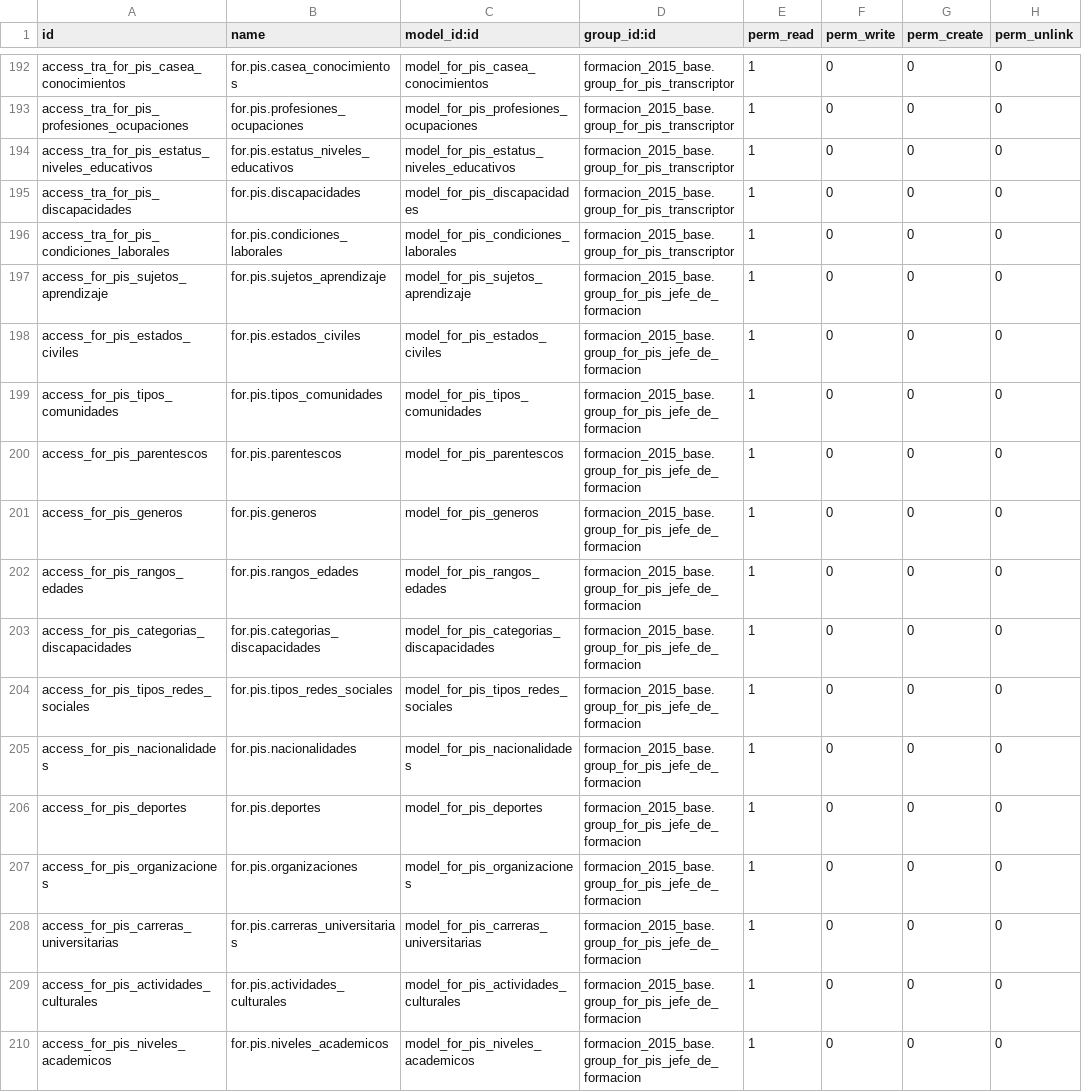
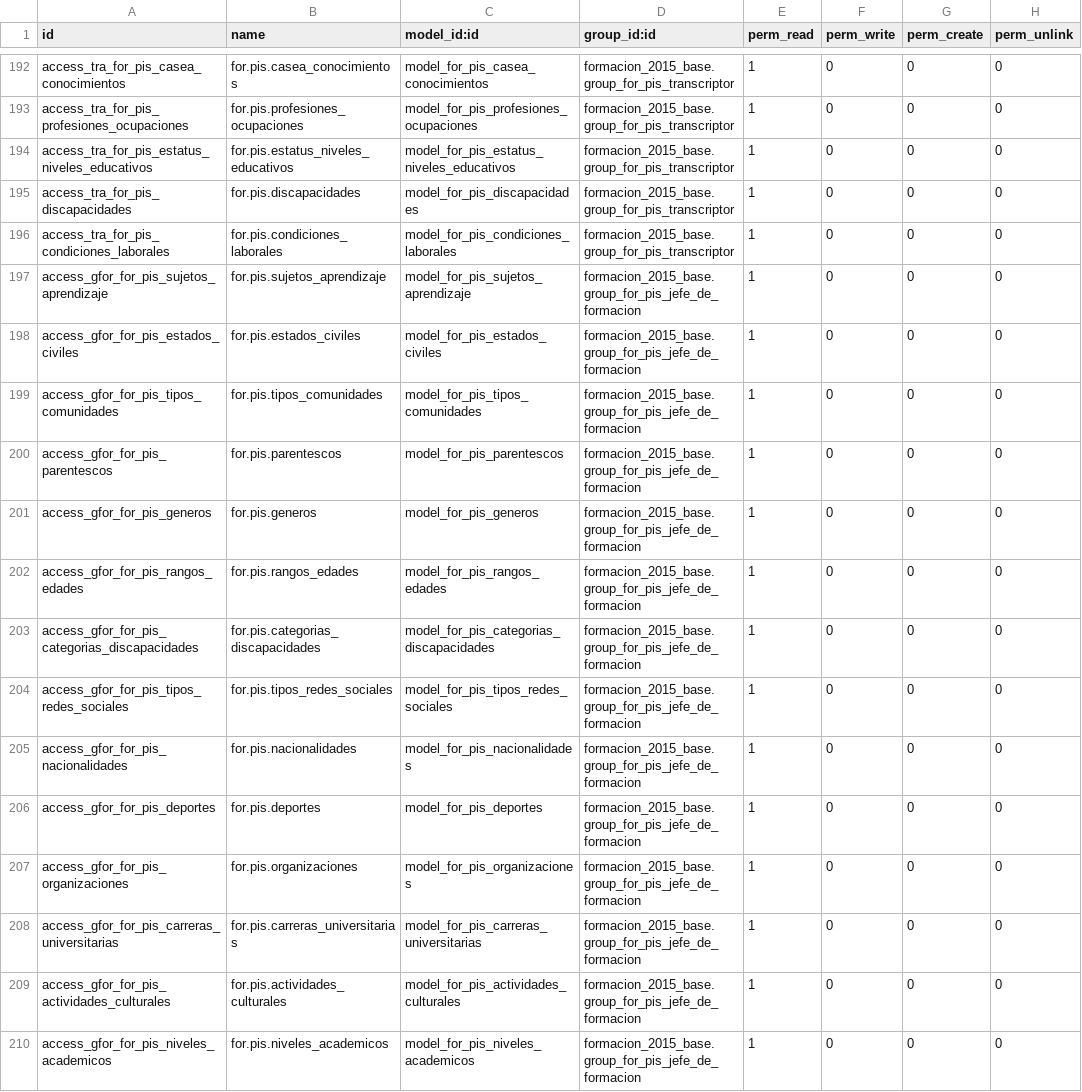
Before and after one commit to BachacoVE/sisr, a CSV file: formacion_2015_indagacion/security/ir.model.access.csv, drawn as a sheet; only a part is shown, gaps mark what is left out; the diff covers the shown part only.

```diff
--- a/formacion_2015_indagacion/security/ir.model.access.csv
+++ b/formacion_2015_indagacion/security/ir.model.access.csv
@@ -196,15 +196,15 @@ access_tra_for_pis_discapacidades,for.pis.discapacidades,model_for_pis_discapaci
 access_tra_for_pis_condiciones_laborales,for.pis.condiciones_laborales,model_for_pis_condiciones_laborales,formacion_2015_base.group_for_pis_transcriptor,1,0,0,0
-access_for_pis_sujetos_aprendizaje,for.pis.sujetos_aprendizaje,model_for_pis_sujetos_aprendizaje,formacion_2015_base.group_for_pis_jefe_de_formacion,1,0,0,0
-access_for_pis_estados_civiles,for.pis.estados_civiles,model_for_pis_estados_civiles,formacion_2015_base.group_for_pis_jefe_de_formacion,1,0,0,0
-access_for_pis_tipos_comunidades,for.pis.tipos_comunidades,model_for_pis_tipos_comunidades,formacion_2015_base.group_for_pis_jefe_de_formacion,1,0,0,0
-access_for_pis_parentescos,for.pis.parentescos,model_for_pis_parentescos,formacion_2015_base.group_for_pis_jefe_de_formacion,1,0,0,0
-access_for_pis_generos,for.pis.generos,model_for_pis_generos,formacion_2015_base.group_for_pis_jefe_de_formacion,1,0,0,0
-access_for_pis_rangos_edades,for.pis.rangos_edades,model_for_pis_rangos_edades,formacion_2015_base.group_for_pis_jefe_de_formacion,1,0,0,0
-access_for_pis_categorias_discapacidades,for.pis.categorias_discapacidades,model_for_pis_categorias_discapacidades,formacion_2015_base.group_for_pis_jefe_de_formacion,1,0,0,0
-access_for_pis_tipos_redes_sociales,for.pis.tipos_redes_sociales,model_for_pis_tipos_redes_sociales,formacion_2015_base.group_for_pis_jefe_de_formacion,1,0,0,0
-access_for_pis_nacionalidades,for.pis.nacionalidades,model_for_pis_nacionalidades,formacion_2015_base.group_for_pis_jefe_de_formacion,1,0,0,0
-access_for_pis_deportes,for.pis.deportes,model_for_pis_deportes,formacion_2015_base.group_for_pis_jefe_de_formacion,1,0,0,0
-access_for_pis_organizaciones,for.pis.organizaciones,model_for_pis_organizaciones,formacion_2015_base.group_for_pis_jefe_de_formacion,1,0,0,0
-access_for_pis_carreras_universitarias,for.pis.carreras_universitarias,model_for_pis_carreras_universitarias,formacion_2015_base.group_for_pis_jefe_de_formacion,1,0,0,0
-access_for_pis_actividades_culturales,for.pis.actividades_culturales,model_for_pis_actividades_culturales,formacion_2015_base.group_for_pis_jefe_de_formacion,1,0,0,0
-access_for_pis_niveles_academicos,for.pis.niveles_academicos,model_for_pis_niveles_academicos,formacion_2015_base.group_for_pis_jefe_de_formacion,1,0,0,0
+access_gfor_for_pis_sujetos_aprendizaje,for.pis.sujetos_aprendizaje,model_for_pis_sujetos_aprendizaje,formacion_2015_base.group_for_pis_jefe_de_formacion,1,0,0,0
+access_gfor_for_pis_estados_civiles,for.pis.estados_civiles,model_for_pis_estados_civiles,formacion_2015_base.group_for_pis_jefe_de_formacion,1,0,0,0
+access_gfor_for_pis_tipos_comunidades,for.pis.tipos_comunidades,model_for_pis_tipos_comunidades,formacion_2015_base.group_for_pis_jefe_de_formacion,1,0,0,0
+access_gfor_for_pis_parentescos,for.pis.parentescos,model_for_pis_parentescos,formacion_2015_base.group_for_pis_jefe_de_formacion,1,0,0,0
+access_gfor_for_pis_generos,for.pis.generos,model_for_pis_generos,formacion_2015_base.group_for_pis_jefe_de_formacion,1,0,0,0
+access_gfor_for_pis_rangos_edades,for.pis.rangos_edades,model_for_pis_rangos_edades,formacion_2015_base.group_for_pis_jefe_de_formacion,1,0,0,0
+access_gfor_for_pis_categorias_discapacidades,for.pis.categorias_discapacidades,model_for_pis_categorias_discapacidades,formacion_2015_base.group_for_pis_jefe_de_formacion,1,0,0,0
+access_gfor_for_pis_tipos_redes_sociales,for.pis.tipos_redes_sociales,model_for_pis_tipos_redes_sociales,formacion_2015_base.group_for_pis_jefe_de_formacion,1,0,0,0
+access_gfor_for_pis_nacionalidades,for.pis.nacionalidades,model_for_pis_nacionalidades,formacion_2015_base.group_for_pis_jefe_de_formacion,1,0,0,0
+access_gfor_for_pis_deportes,for.pis.deportes,model_for_pis_deportes,formacion_2015_base.group_for_pis_jefe_de_formacion,1,0,0,0
+access_gfor_for_pis_organizaciones,for.pis.organizaciones,model_for_pis_organizaciones,formacion_2015_base.group_for_pis_jefe_de_formacion,1,0,0,0
+access_gfor_for_pis_carreras_universitarias,for.pis.carreras_universitarias,model_for_pis_carreras_universitarias,formacion_2015_base.group_for_pis_jefe_de_formacion,1,0,0,0
+access_gfor_for_pis_actividades_culturales,for.pis.actividades_culturales,model_for_pis_actividades_culturales,formacion_2015_base.group_for_pis_jefe_de_formacion,1,0,0,0
+access_gfor_for_pis_niveles_academicos,for.pis.niveles_academicos,model_for_pis_niveles_academicos,formacion_2015_base.group_for_pis_jefe_de_formacion,1,0,0,0
```
Also changed, not shown: 64 edited cells elsewhere in this file, formacion_2015_base/security/ir.model.access.csv, formacion_2015_indagacion_espacios/security/ir.model.access.csv, 4 other files.
